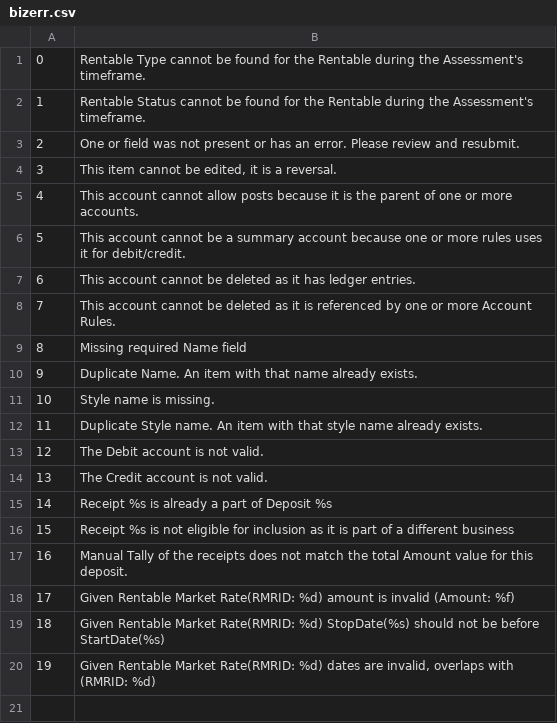
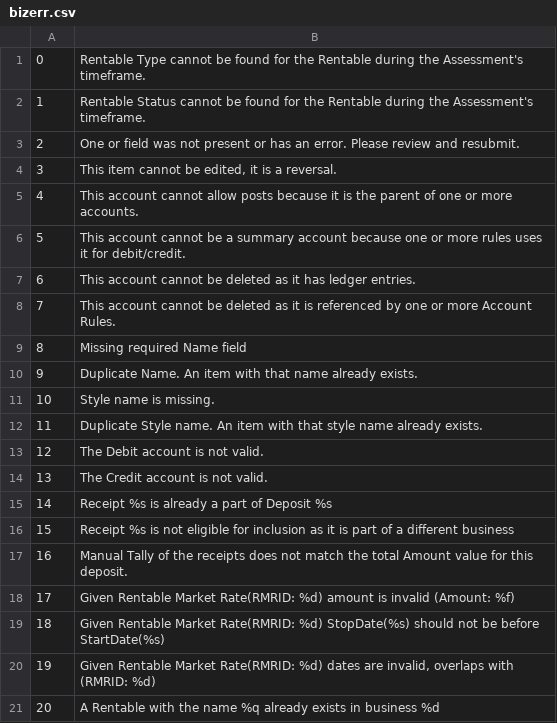
Before and after one commit to stmansour/rentroll, a CSV file: bizlogic/bizerr.csv, drawn as a sheet.

Commit message:
ADD: 1 biz rule for addition of rentable.  UPDATE: dbgen now adds payments and applies them toward assessments

```diff
--- a/bizlogic/bizerr.csv
+++ b/bizlogic/bizerr.csv
@@ -20 +20,2 @@
 19,"Given Rentable Market Rate(RMRID: %d) dates are invalid, overlaps with (RMRID: %d)"
+20,"A Rentable with the name %q already exists in business %d"
```
Also changed, not shown: 14 other files.
